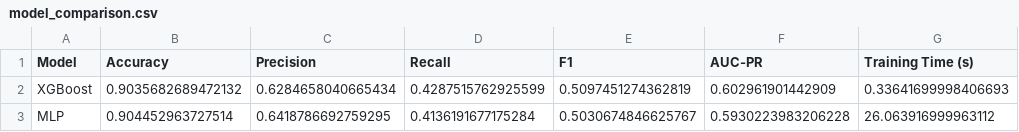
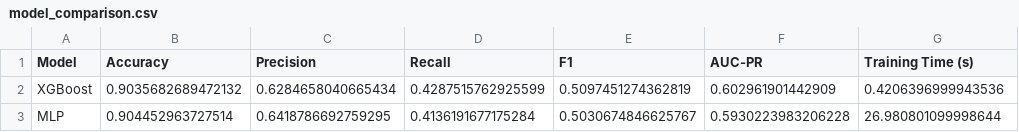
Before and after one commit to arecanati/aml_hw2, a CSV file: reports/metrics/model_comparison.csv, drawn as a sheet.

```diff
--- a/reports/metrics/model_comparison.csv
+++ b/reports/metrics/model_comparison.csv
@@ -1,3 +1,3 @@
 Model,Accuracy,Precision,Recall,F1,AUC-PR,Training Time (s)
-XGBoost,0.9035682689472132,0.6284658040665434,0.4287515762925599,0.5097451274362819,0.602961901442909,0.33641699998406693
-MLP,0.904452963727514,0.6418786692759295,0.4136191677175284,0.5030674846625767,0.5930223983206228,26.063916999963112
+XGBoost,0.9035682689472132,0.6284658040665434,0.4287515762925599,0.5097451274362819,0.602961901442909,0.4206396999943536
+MLP,0.904452963727514,0.6418786692759295,0.4136191677175284,0.5030674846625767,0.5930223983206228,26.980801099998644
```
Also changed, not shown: reports/metrics/mlp_trials.csv, reports/metrics/xgb_trials.csv, 4 other files.
